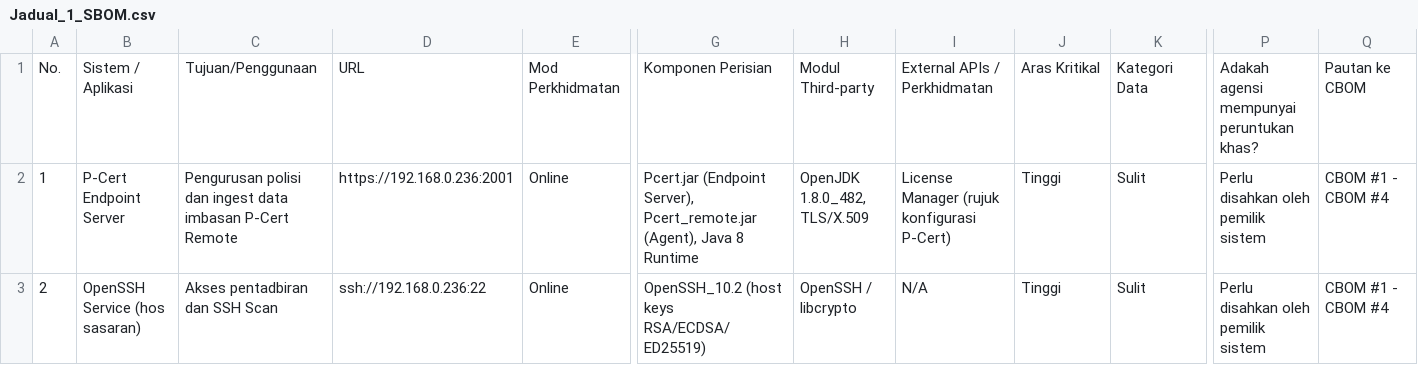
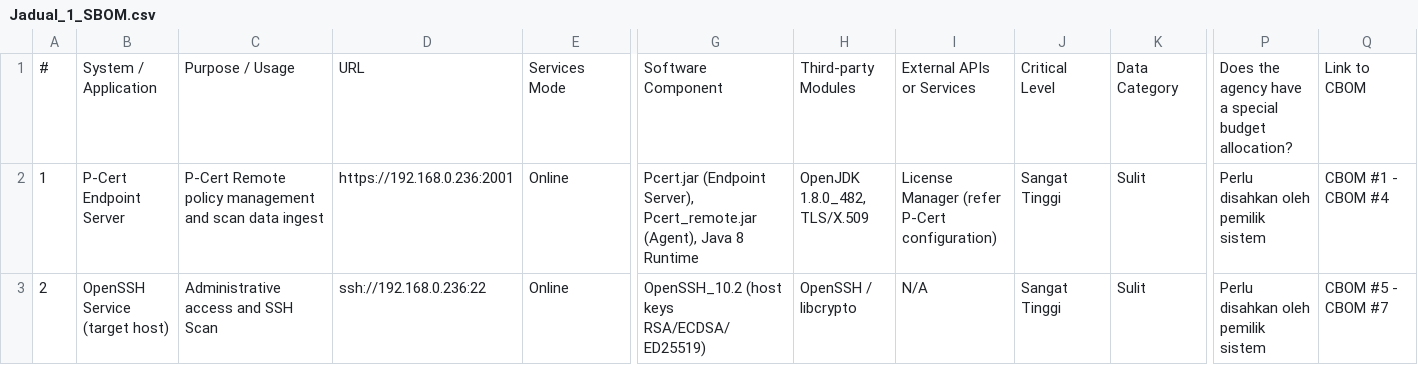
Before and after one commit to amiryahaya/triton, a CSV file: docs/sample/Jadual_1_SBOM.csv, drawn as a sheet; only a part is shown, gaps mark what is left out; removed rows and columns are numbered as before the commit, all else as after; rows hold the shown columns only; the diff names each change by its address in the sheet, - before the commit and + after, or states it on an @@ line.

```diff
--- a/docs/sample/Jadual_1_SBOM.csv
+++ b/docs/sample/Jadual_1_SBOM.csv
-row 1: No. | Sistem / Aplikasi | Tujuan/Penggunaan | URL | Mod Perkhidmatan | Komponen Perisian | Modul Third-party | External APIs / Perkhidmatan | Aras Kritikal | Kategori Data | Adakah agensi mempunyai peruntukan khas? | Pautan ke CBOM
+row 1: # | System / Application | Purpose / Usage | URL | Services Mode | Software Component | Third-party Modules | External APIs or Services | Critical Level | Data Category | Does the agency have a special budget allocation? | Link to CBOM
-C2: Pengurusan polisi dan ingest data imbasan P-Cert Remote
+C2: P-Cert Remote policy management and scan data ingest
-I2: License Manager (rujuk konfigurasi P-Cert)
+I2: License Manager (refer P-Cert configuration)
-J2:J3: Tinggi
+J2:J3: Sangat Tinggi
-B3: OpenSSH Service (hos sasaran)
+B3: OpenSSH Service (target host)
-C3: Akses pentadbiran dan SSH Scan
+C3: Administrative access and SSH Scan
-Q3: CBOM #1 - CBOM #4
+Q3: CBOM #5 - CBOM #7
```
Also changed, not shown: docs/sample/Jadual_2_CBOM.csv, 12 other files.
